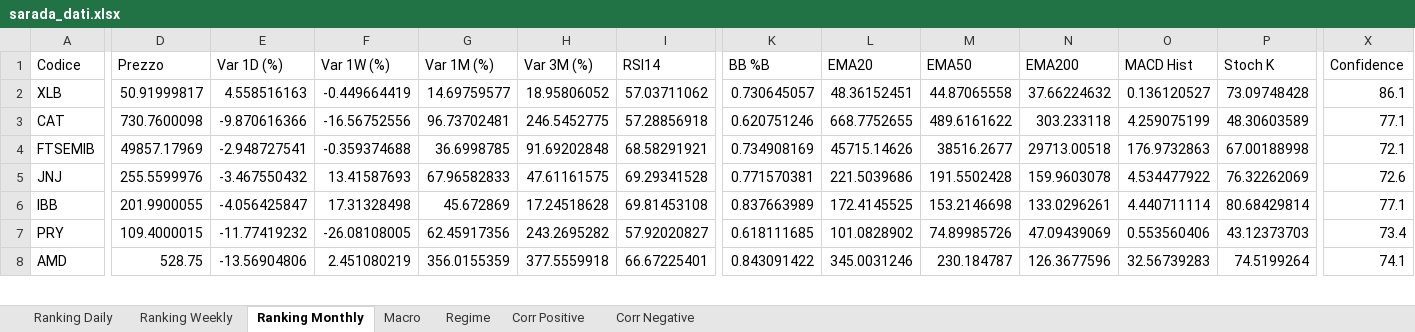
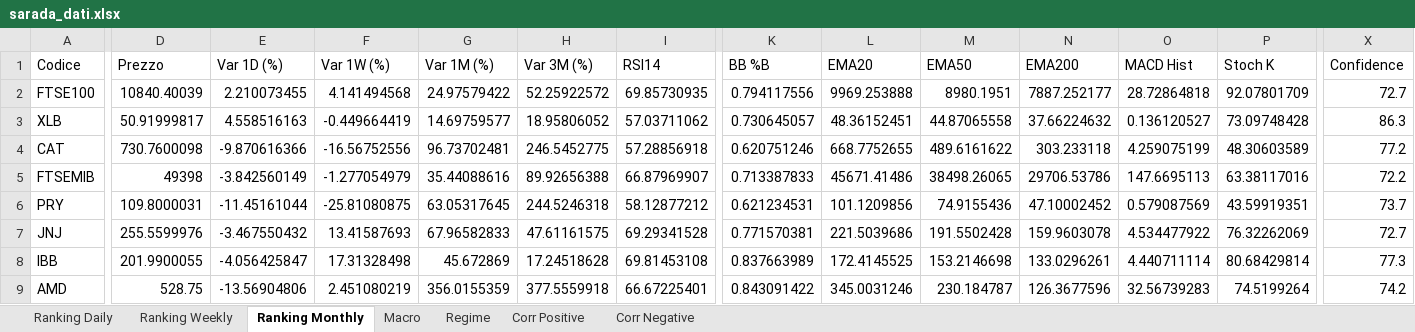
Before and after one commit to giapal96-star/jennifer-trading-dashbord, an Excel workbook: docs/sarada_dati.xlsx, sheet Ranking Monthly, drawn as a sheet; only a part is shown, gaps mark what is left out; values as stored, in another font and other column widths than the file's, no borders; removed rows and columns are numbered as before the commit, all else as after; rows hold the shown columns only; the diff covers the shown part only; the diff names each change by its address in the sheet, - before the commit and + after, or states it on an @@ line.

```diff
--- a/docs/sarada_dati.xlsx (sheet Ranking Monthly)
+++ b/docs/sarada_dati.xlsx (sheet Ranking Monthly)
+row 2: FTSE100 | 10840.40039 | 2.210073455 | 4.141494568 | 24.97579422 | 52.25922572 | 69.85730935 | 0.794117556 | 9969.253888 | 8980.1951 | 7887.252177 | 28.72864818 | 92.07801709 | 72.7
-X3 (Confidence): 86.1
+X3 (Confidence): 86.3
-X4 (Confidence): 77.1
+X4 (Confidence): 77.2
-D5 (Prezzo): 49857.17969
+D5 (Prezzo): 49398
-E5 (Var 1D (%)): -2.948727541
+E5 (Var 1D (%)): -3.842560149
-F5 (Var 1W (%)): -0.359374688
+F5 (Var 1W (%)): -1.277054979
-G5 (Var 1M (%)): 36.6998785
+G5 (Var 1M (%)): 35.44088616
-H5 (Var 3M (%)): 91.69202848
+H5 (Var 3M (%)): 89.92656388
-I5 (RSI14): 68.58291921
+I5 (RSI14): 66.87969907
-K5 (BB %B): 0.734908169
+K5 (BB %B): 0.713387833
-L5 (EMA20): 45715.14626
+L5 (EMA20): 45671.41486
-M5 (EMA50): 38516.2677
+M5 (EMA50): 38498.26065
-N5 (EMA200): 29713.00518
+N5 (EMA200): 29706.53786
-O5 (MACD Hist): 176.9732863
+O5 (MACD Hist): 147.6695113
-P5 (Stoch K): 67.00188998
+P5 (Stoch K): 63.38117016
-X5 (Confidence): 72.1
+X5 (Confidence): 72.2
+row 6: PRY | 109.8000031 | -11.45161044 | -25.81080875 | 63.05317645 | 244.5246318 | 58.12877212 | 0.621234531 | 101.1209856 | 74.9155436 | 47.10002452 | 0.579087569 | 43.59919351 | 73.7
-X7 (Confidence): 72.6
+X7 (Confidence): 72.7
-X8 (Confidence): 77.1
+X8 (Confidence): 77.3
-row 7: PRY | 109.4000015 | -11.77419232 | -26.08108005 | 62.45917356 | 243.2695282 | 57.92020827 | 0.618111685 | 101.0828902 | 74.89985726 | 47.09439069 | 0.553560406 | 43.12373703 | 73.4
-X9 (Confidence): 74.1
+X9 (Confidence): 74.2
```
Also changed, not shown: 12 added rows, 13 removed rows and 644 edited cells elsewhere in this sheet, sheet Ranking Daily, sheet Ranking Weekly, sheet Corr Negative, sheet Corr Positive, sheet Macro, sheet Regime, 2 other files.
